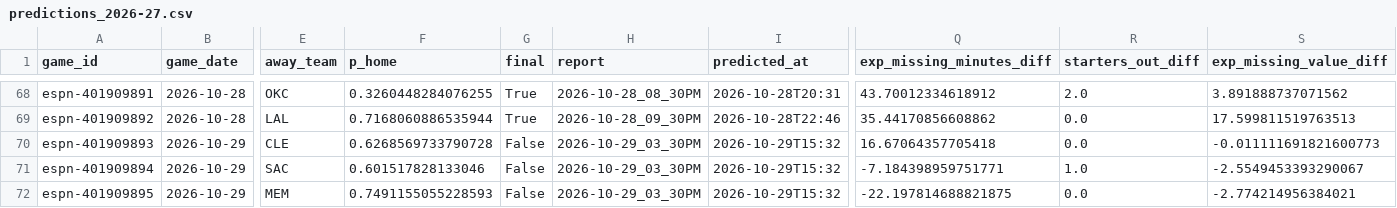
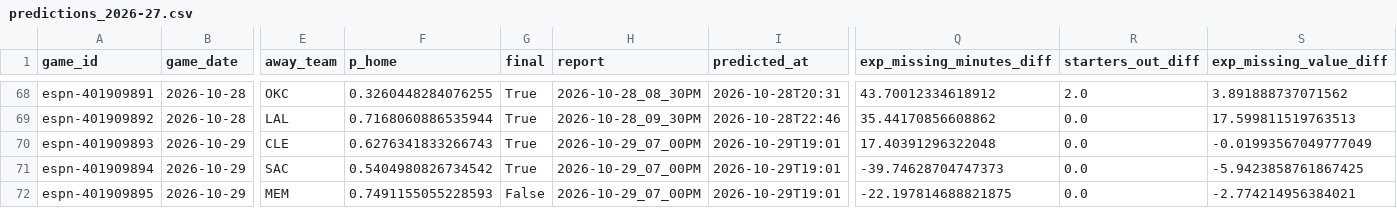
Before and after one commit to z3nsz/nba-prediction, a CSV file: live_state/predictions_2026-27.csv, drawn as a sheet; only a part is shown, gaps mark what is left out; the diff names each change by its address in the sheet, - before the commit and + after, or states it on an @@ line.

```diff
--- a/live_state/predictions_2026-27.csv
+++ b/live_state/predictions_2026-27.csv
-F70 (p_home): 0.6268569733790728
+F70 (p_home): 0.6276341833266743
-G70:G71 (final): False
+G70:G71 (final): True
-H70:H72 (report): 2026-10-29_03_30PM
+H70:H72 (report): 2026-10-29_07_00PM
-I70:I72 (predicted_at): 2026-10-29T15:32
+I70:I72 (predicted_at): 2026-10-29T19:01
-Q70 (exp_missing_minutes_diff): 16.67064357705418
+Q70 (exp_missing_minutes_diff): 17.40391296322048
-S70 (exp_missing_value_diff): -0.011111691821600773
+S70 (exp_missing_value_diff): -0.01993567049777049
-F71 (p_home): 0.601517828133046
+F71 (p_home): 0.5404980826734542
-Q71 (exp_missing_minutes_diff): -7.184398959751771
+Q71 (exp_missing_minutes_diff): -39.74628704747373
-R71 (starters_out_diff): 1.0
+R71 (starters_out_diff): 0.0
-S71 (exp_missing_value_diff): -2.5549453393290067
+S71 (exp_missing_value_diff): -5.9423858761867425
```
Also changed, not shown: live_state/listings_2026-27.csv, 4 other files.
